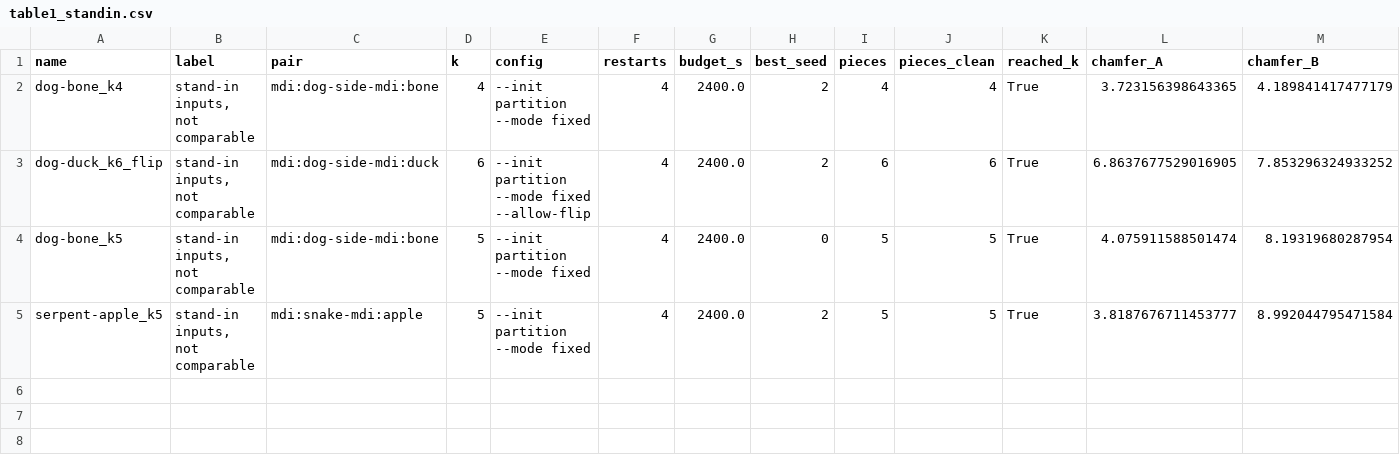
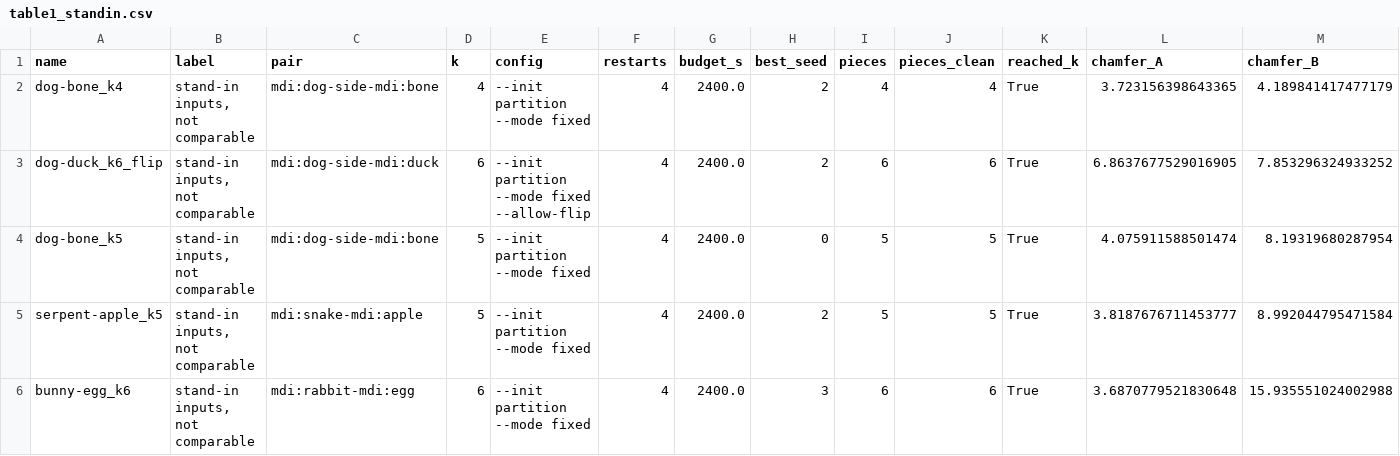
Before and after one commit to StephenEisner/multi-sculpture-independent, a CSV file: results/table1_standin.csv, drawn as a sheet; only a part is shown; rows hold the shown columns only; the diff names each change by its address in the sheet, - before the commit and + after, or states it on an @@ line.

```diff
--- a/results/table1_standin.csv
+++ b/results/table1_standin.csv
+row 6: bunny-egg_k6 | stand-in inputs, not comparable | mdi:rabbit-mdi:egg | 6 | --init partition --mode fixed | 4 | 2400.0 | 3 | 6 | 6 | True | 3.6870779521830648 | 15.935551024002988
```
Also changed, not shown: results/table1.csv, 41 other files.
